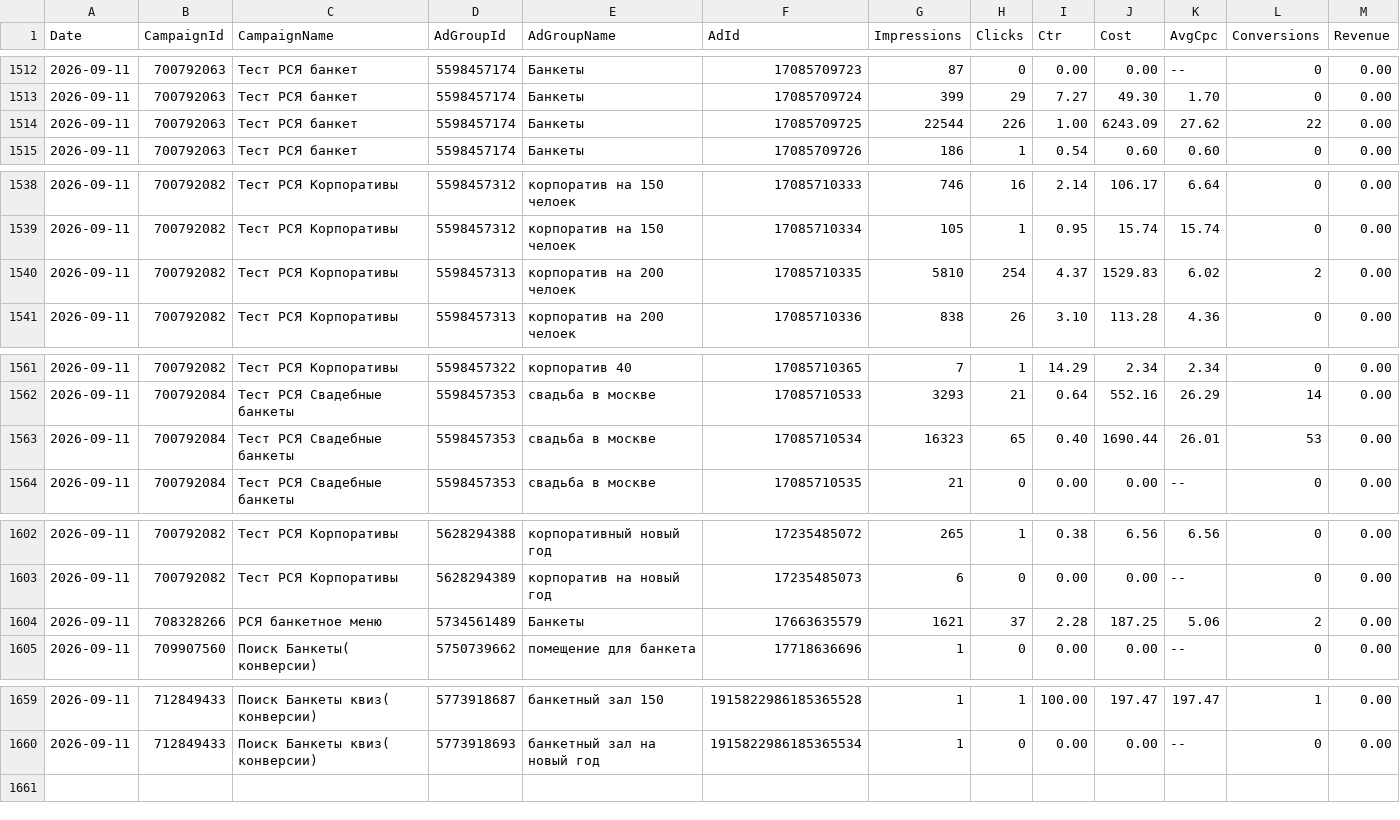
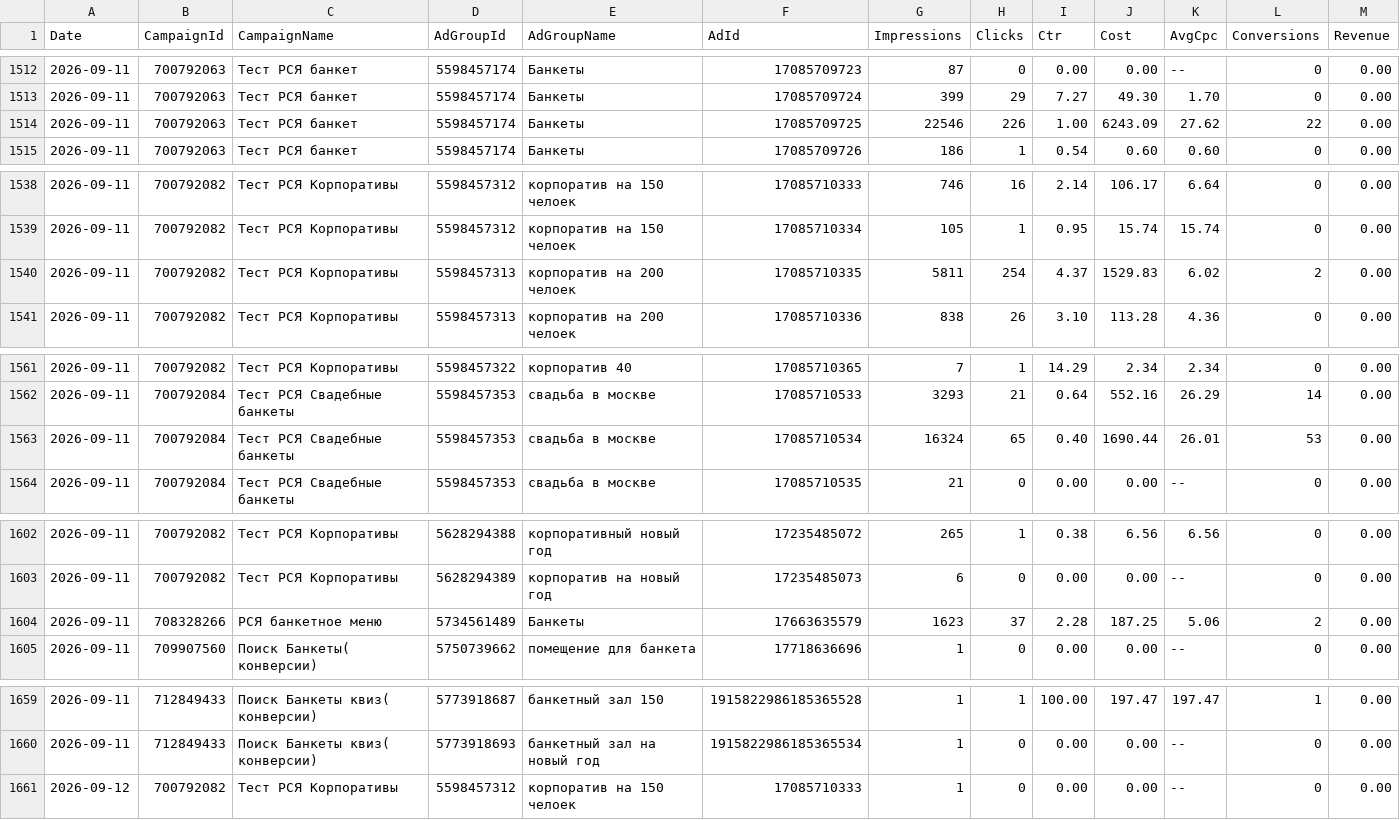
Before and after one commit to Alex19011901/advertising-control-pages, a TSV file: data/direct_report.tsv, drawn as a sheet; only a part is shown, gaps mark what is left out.

```diff
--- a/data/direct_report.tsv
+++ b/data/direct_report.tsv
@@ -1513,3 +1513,3 @@ Date	CampaignId	CampaignName	AdGroupId	AdGroupName	AdId	Impressions	Clicks	Ctr	C
 2026-09-11	700792063	Тест РСЯ банкет	5598457174	Банкеты	17085709724	399	29	7.27	49.30	1.70	0	0.00
-2026-09-11	700792063	Тест РСЯ банкет	5598457174	Банкеты	17085709725	22544	226	1.00	6243.09	27.62	22	0.00
+2026-09-11	700792063	Тест РСЯ банкет	5598457174	Банкеты	17085709725	22546	226	1.00	6243.09	27.62	22	0.00
 2026-09-11	700792063	Тест РСЯ банкет	5598457174	Банкеты	17085709726	186	1	0.54	0.60	0.60	0	0.00
@@ -1539,3 +1539,3 @@ Date	CampaignId	CampaignName	AdGroupId	AdGroupName	AdId	Impressions	Clicks	Ctr	C
 2026-09-11	700792082	Тест РСЯ Корпоративы	5598457312	корпоратив на 150 челоек	17085710334	105	1	0.95	15.74	15.74	0	0.00
-2026-09-11	700792082	Тест РСЯ Корпоративы	5598457313	корпоратив на 200 челоек	17085710335	5810	254	4.37	1529.83	6.02	2	0.00
+2026-09-11	700792082	Тест РСЯ Корпоративы	5598457313	корпоратив на 200 челоек	17085710335	5811	254	4.37	1529.83	6.02	2	0.00
 2026-09-11	700792082	Тест РСЯ Корпоративы	5598457313	корпоратив на 200 челоек	17085710336	838	26	3.10	113.28	4.36	0	0.00
@@ -1562,3 +1562,3 @@ Date	CampaignId	CampaignName	AdGroupId	AdGroupName	AdId	Impressions	Clicks	Ctr	C
 2026-09-11	700792084	Тест РСЯ Свадебные банкеты	5598457353	свадьба в москве	17085710533	3293	21	0.64	552.16	26.29	14	0.00
-2026-09-11	700792084	Тест РСЯ Свадебные банкеты	5598457353	свадьба в москве	17085710534	16323	65	0.40	1690.44	26.01	53	0.00
+2026-09-11	700792084	Тест РСЯ Свадебные банкеты	5598457353	свадьба в москве	17085710534	16324	65	0.40	1690.44	26.01	53	0.00
 2026-09-11	700792084	Тест РСЯ Свадебные банкеты	5598457353	свадьба в москве	17085710535	21	0	0.00	0.00	--	0	0.00
@@ -1603,3 +1603,3 @@ Date	CampaignId	CampaignName	AdGroupId	AdGroupName	AdId	Impressions	Clicks	Ctr	C
 2026-09-11	700792082	Тест РСЯ Корпоративы	5628294389	корпоратив на новый год	17235485073	6	0	0.00	0.00	--	0	0.00
-2026-09-11	708328266	РСЯ банкетное меню	5734561489	Банкеты	17663635579	1621	37	2.28	187.25	5.06	2	0.00
+2026-09-11	708328266	РСЯ банкетное меню	5734561489	Банкеты	17663635579	1623	37	2.28	187.25	5.06	2	0.00
 2026-09-11	709907560	Поиск Банкеты( конверсии)	5750739662	помещение для банкета	17718636696	1	0	0.00	0.00	--	0	0.00
@@ -1660 +1660,2 @@ Date	CampaignId	CampaignName	AdGroupId	AdGroupName	AdId	Impressions	Clicks	Ctr	C
 2026-09-11	712849433	Поиск Банкеты квиз( конверсии)	5773918693	банкетный зал на новый год	1915822986185365534	1	0	0.00	0.00	--	0	0.00
+2026-09-12	700792082	Тест РСЯ Корпоративы	5598457312	корпоратив на 150 челоек	17085710333	1	0	0.00	0.00	--	0	0.00
```
Also changed, not shown: 3 other files.
